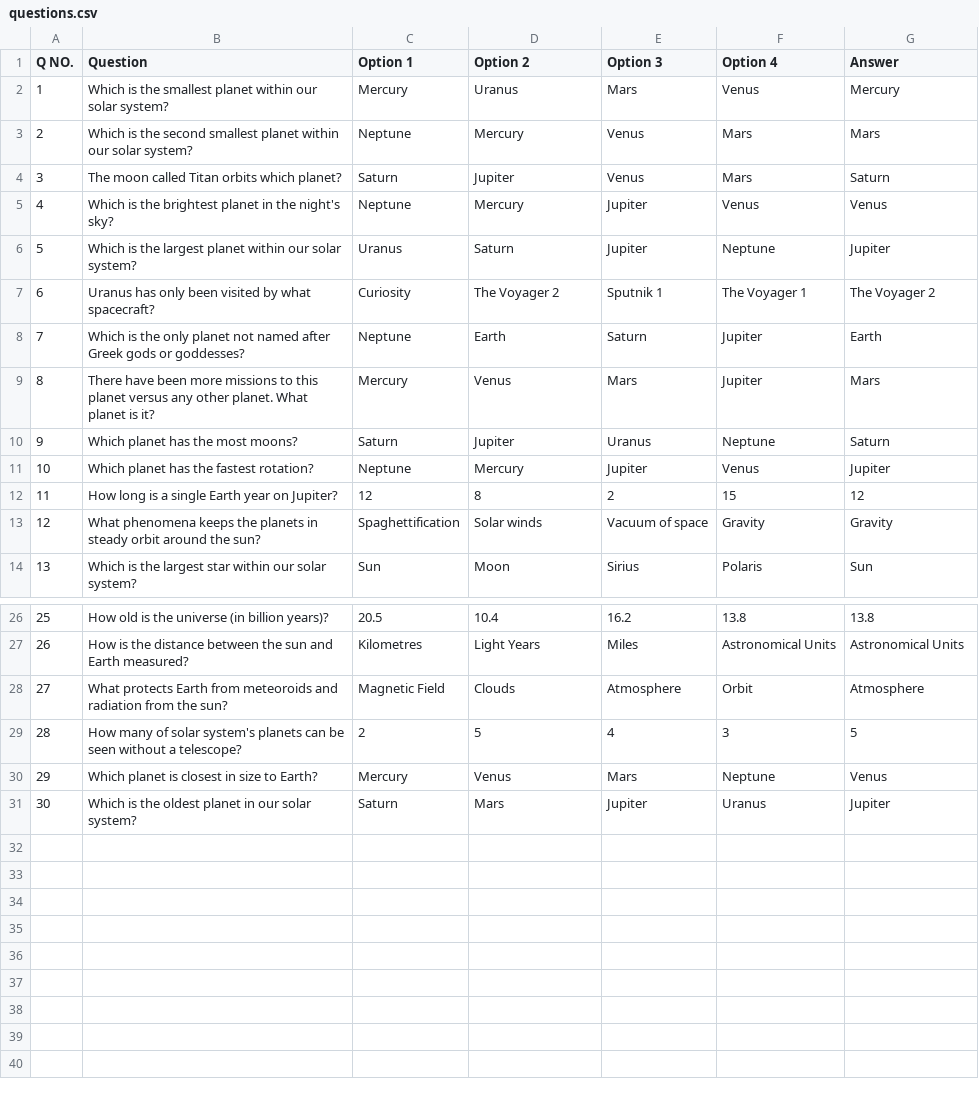
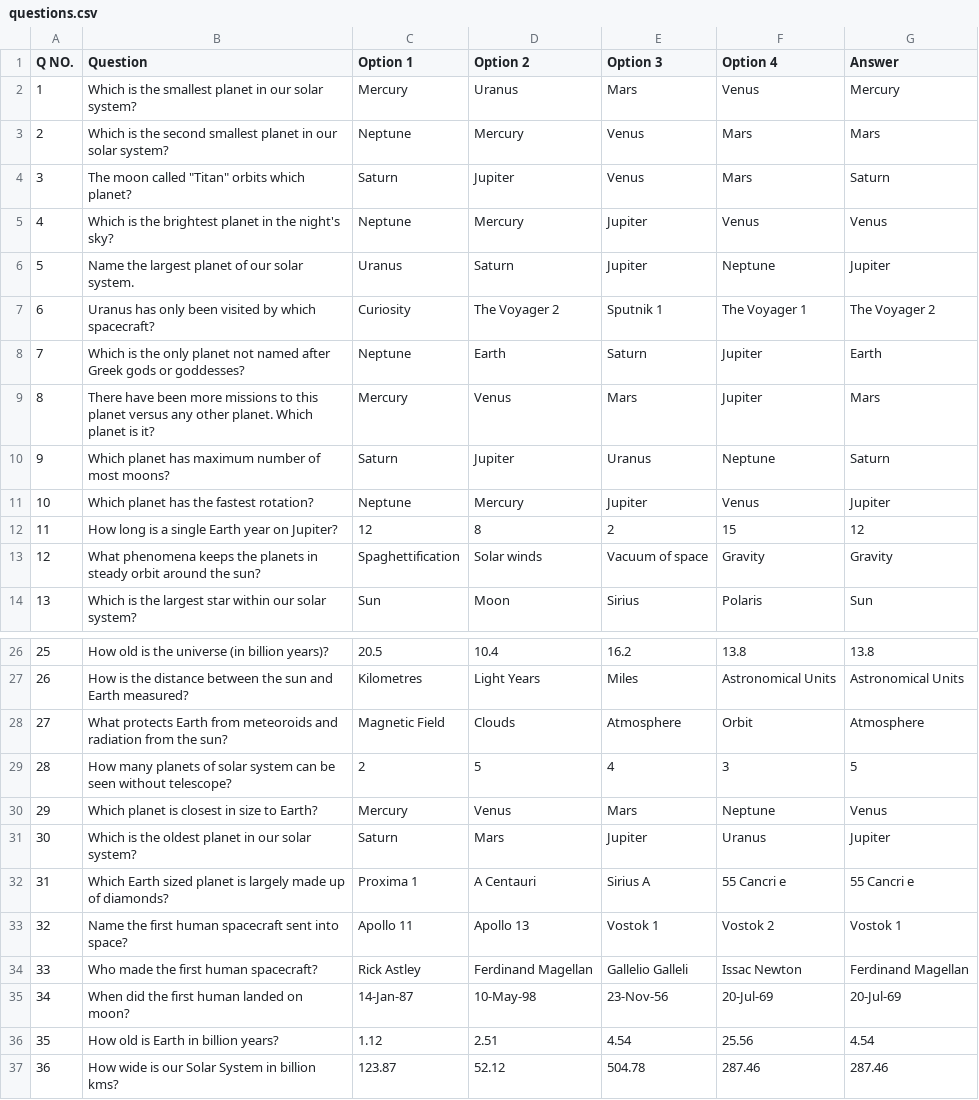
Before and after one commit to Vishesh-Sharma221/CTF-Cosmos-Trivia-and-Facts, a CSV file: CTF-App/questions.csv, drawn as a sheet; only a part is shown, gaps mark what is left out; the diff covers the shown part only.

```diff
--- a/CTF-App/questions.csv
+++ b/CTF-App/questions.csv
@@ -1,11 +1,11 @@
 Q NO.,Question,Option 1,Option 2,Option 3,Option 4,Answer
-1,Which is the smallest planet within our solar system?,Mercury,Uranus,Mars,Venus,Mercury
-2,Which is the second smallest planet within our solar system?,Neptune,Mercury,Venus,Mars,Mars
-3,The moon called Titan orbits which planet?,Saturn,Jupiter,Venus,Mars,Saturn
+1,Which is the smallest planet in our solar system?,Mercury,Uranus,Mars,Venus,Mercury
+2,Which is the second smallest planet in our solar system?,Neptune,Mercury,Venus,Mars,Mars
+3,"The moon called ""Titan"" orbits which planet?",Saturn,Jupiter,Venus,Mars,Saturn
 4,Which is the brightest planet in the night's sky?,Neptune,Mercury,Jupiter,Venus,Venus
-5,Which is the largest planet within our solar system?,Uranus,Saturn,Jupiter,Neptune,Jupiter
-6,Uranus has only been visited by what spacecraft?,Curiosity,The Voyager 2,Sputnik 1,The Voyager 1,The Voyager 2
+5,Name the largest planet of our solar system.,Uranus,Saturn,Jupiter,Neptune,Jupiter
+6,Uranus has only been visited by which spacecraft?,Curiosity,The Voyager 2,Sputnik 1,The Voyager 1,The Voyager 2
 7,Which is the only planet not named after Greek gods or goddesses?,Neptune,Earth,Saturn,Jupiter,Earth
-8,There have been more missions to this planet versus any other planet. What planet is it?,Mercury,Venus,Mars,Jupiter,Mars
-9,Which planet has the most moons?,Saturn,Jupiter,Uranus,Neptune,Saturn
+8,There have been more missions to this planet versus any other planet. Which planet is it?,Mercury,Venus,Mars,Jupiter,Mars
+9,Which planet has maximum number of most moons?,Saturn,Jupiter,Uranus,Neptune,Saturn
 10,Which planet has the fastest rotation?,Neptune,Mercury,Jupiter,Venus,Jupiter
@@ -28,4 +28,10 @@ Q NO.,Question,Option 1,Option 2,Option 3,Option 4,Answer
 27,What protects Earth from meteoroids and radiation from the sun?,Magnetic Field,Clouds,Atmosphere,Orbit,Atmosphere
-28,How many of solar system's planets can be seen without a telescope?,2,5,4,3,5
+28,How many planets of solar system can be seen without telescope?,2,5,4,3,5
 29,Which planet is closest in size to Earth?,Mercury,Venus,Mars,Neptune,Venus
 30,Which is the oldest planet in our solar system?,Saturn,Mars,Jupiter,Uranus,Jupiter
+31,Which Earth sized planet is largely made up of diamonds?,Proxima 1,A Centauri,Sirius A,55 Cancri e,55 Cancri e
+32,Name the first human spacecraft sent into space?,Apollo 11,Apollo 13,Vostok 1,Vostok 2,Vostok 1
+33,Who made the first human spacecraft?,Rick Astley,Ferdinand Magellan,Gallelio Galleli,Issac Newton,Ferdinand Magellan
+34,When did the first human landed on moon?,14-Jan-87,10-May-98,23-Nov-56,20-Jul-69,20-Jul-69
+35,How old is Earth in billion years?,1.12,2.51,4.54,25.56,4.54
+36,How wide is our Solar System in billion kms?,123.87,52.12,504.78,287.46,287.46
```
Also changed, not shown: 4 edited cells elsewhere in this file, 7 other files.
